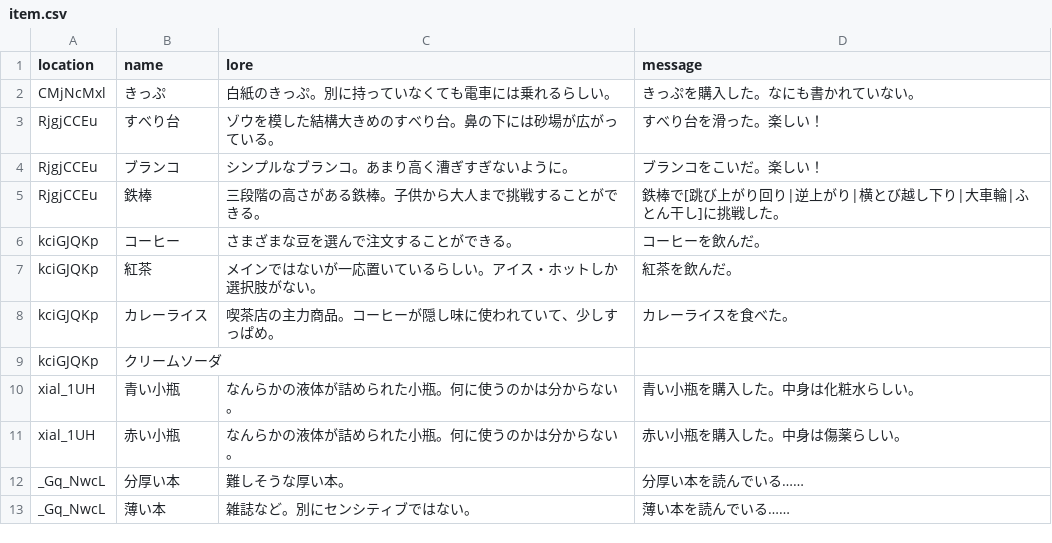
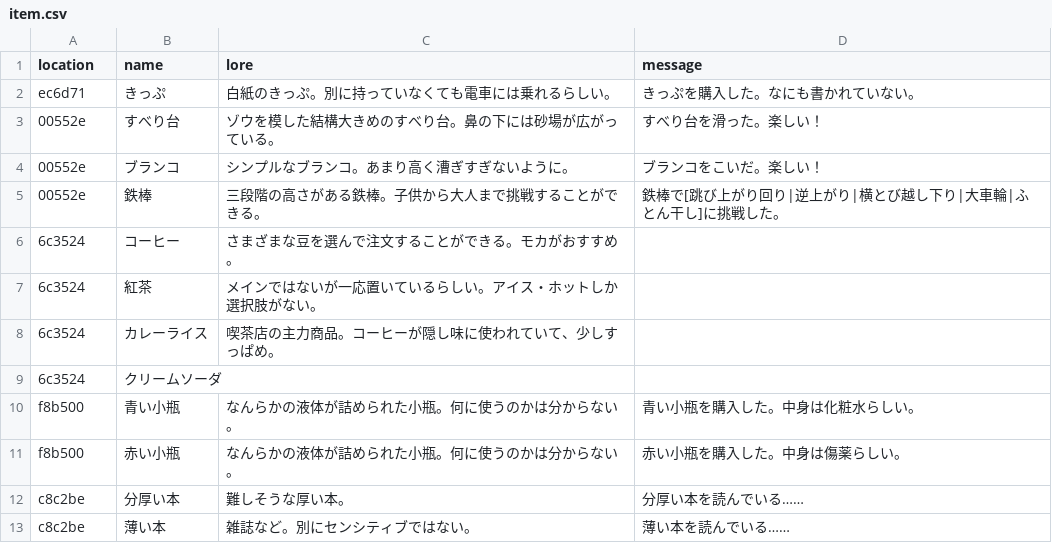
Before and after one commit to pppp-pear-qqqq/untr-server, a CSV file: app/ondyst/master/item.csv, drawn as a sheet.

```diff
--- a/app/ondyst/master/item.csv
+++ b/app/ondyst/master/item.csv
@@ -1,13 +1,13 @@
 location,name,lore,message
-CMjNcMxl,"きっぷ","白紙のきっぷ。別に持っていなくても電車には乗れるらしい。","きっぷを購入した。なにも書かれていない。"
-RjgjCCEu,"すべり台","ゾウを模した結構大きめのすべり台。鼻の下には砂場が広がっている。","すべり台を滑った。楽しい！"
-RjgjCCEu,"ブランコ","シンプルなブランコ。あまり高く漕ぎすぎないように。","ブランコをこいだ。楽しい！"
-RjgjCCEu,"鉄棒","三段階の高さがある鉄棒。子供から大人まで挑戦することができる。","鉄棒で[跳び上がり回り|逆上がり|横とび越し下り|大車輪|ふとん干し]に挑戦した。"
-kciGJQKp,"コーヒー","さまざまな豆を選んで注文することができる。","コーヒーを飲んだ。"
-kciGJQKp,"紅茶","メインではないが一応置いているらしい。アイス・ホットしか選択肢がない。","紅茶を飲んだ。"
-kciGJQKp,"カレーライス","喫茶店の主力商品。コーヒーが隠し味に使われていて、少しすっぱめ。","カレーライスを食べた。"
-kciGJQKp,"クリームソーダ","",""
-xial_1UH,"青い小瓶","なんらかの液体が詰められた小瓶。何に使うのかは分からない。","青い小瓶を購入した。中身は化粧水らしい。"
-xial_1UH,"赤い小瓶","なんらかの液体が詰められた小瓶。何に使うのかは分からない。","赤い小瓶を購入した。中身は傷薬らしい。"
-_Gq_NwcL,"分厚い本","難しそうな厚い本。","分厚い本を読んでいる……"
-_Gq_NwcL,"薄い本","雑誌など。別にセンシティブではない。","薄い本を読んでいる……"
+ec6d71,"きっぷ","白紙のきっぷ。別に持っていなくても電車には乗れるらしい。","きっぷを購入した。なにも書かれていない。"
+00552e,"すべり台","ゾウを模した結構大きめのすべり台。鼻の下には砂場が広がっている。","すべり台を滑った。楽しい！"
+00552e,"ブランコ","シンプルなブランコ。あまり高く漕ぎすぎないように。","ブランコをこいだ。楽しい！"
+00552e,"鉄棒","三段階の高さがある鉄棒。子供から大人まで挑戦することができる。","鉄棒で[跳び上がり回り|逆上がり|横とび越し下り|大車輪|ふとん干し]に挑戦した。"
+6c3524,"コーヒー","さまざまな豆を選んで注文することができる。モカがおすすめ。",""
+6c3524,"紅茶","メインではないが一応置いているらしい。アイス・ホットしか選択肢がない。",""
+6c3524,"カレーライス","喫茶店の主力商品。コーヒーが隠し味に使われていて、少しすっぱめ。",""
+6c3524,"クリームソーダ","",""
+f8b500,"青い小瓶","なんらかの液体が詰められた小瓶。何に使うのかは分からない。","青い小瓶を購入した。中身は化粧水らしい。"
+f8b500,"赤い小瓶","なんらかの液体が詰められた小瓶。何に使うのかは分からない。","赤い小瓶を購入した。中身は傷薬らしい。"
+c8c2be,"分厚い本","難しそうな厚い本。","分厚い本を読んでいる……"
+c8c2be,"薄い本","雑誌など。別にセンシティブではない。","薄い本を読んでいる……"
```
Also changed, not shown: app/ondyst/master/location.csv, 3 other files.
